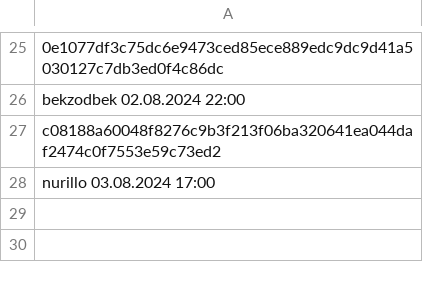
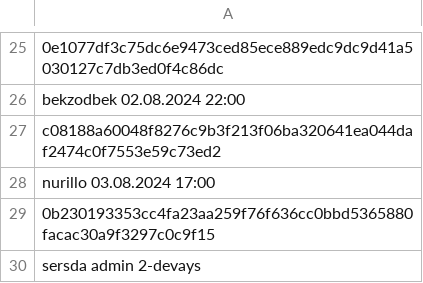
Before and after one commit to Enshteyn40/crdevice, a CSV file: dovudxon.csv, drawn as a sheet; only a part is shown, gaps mark what is left out.

Commit message:
Update dovudxon.csv

```diff
--- a/dovudxon.csv
+++ b/dovudxon.csv
@@ -28 +28,3 @@ c08188a60048f8276c9b3f213f06ba320641ea044daf2474c0f7553e59c73ed2
 nurillo 03.08.2024 17:00
+0b230193353cc4fa23aa259f76f636cc0bbd5365880facac30a9f3297c0c9f15
+sersda admin 2-devays
```
